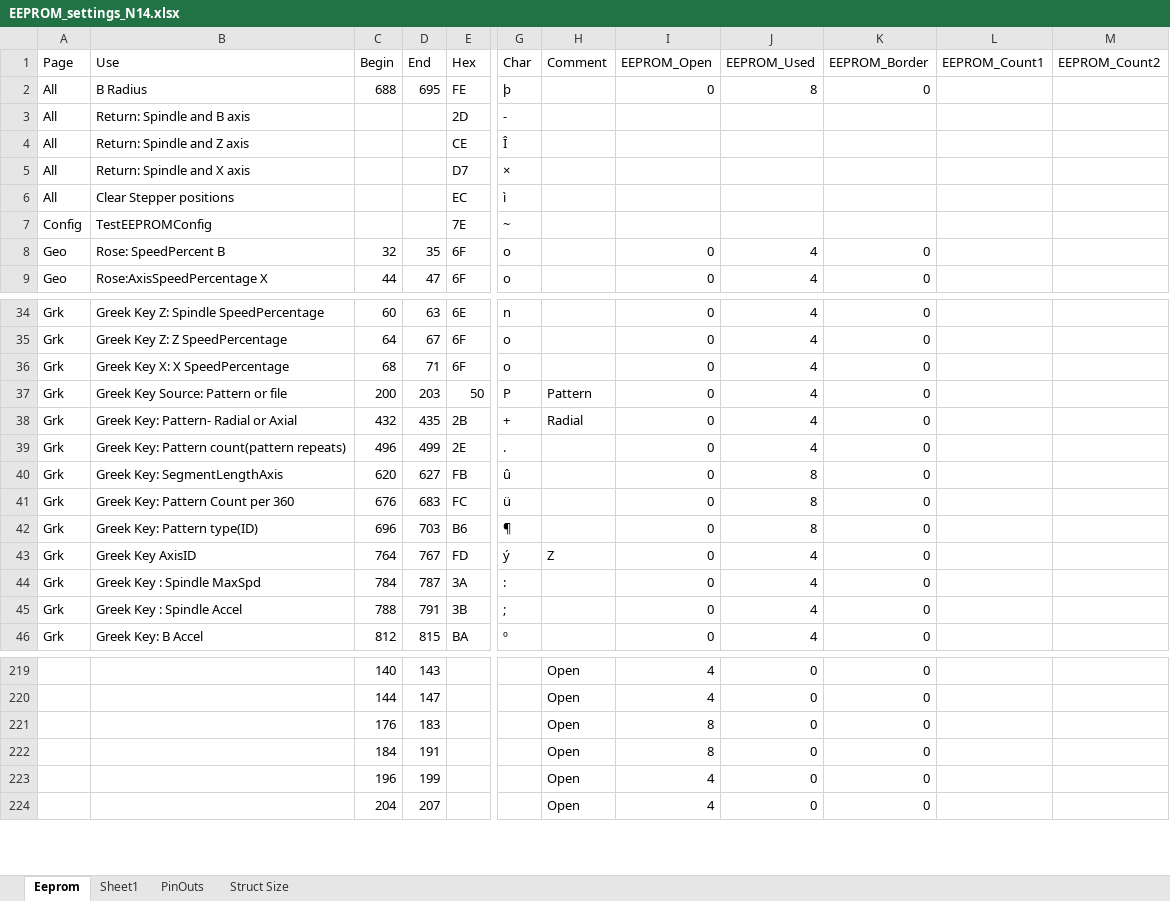
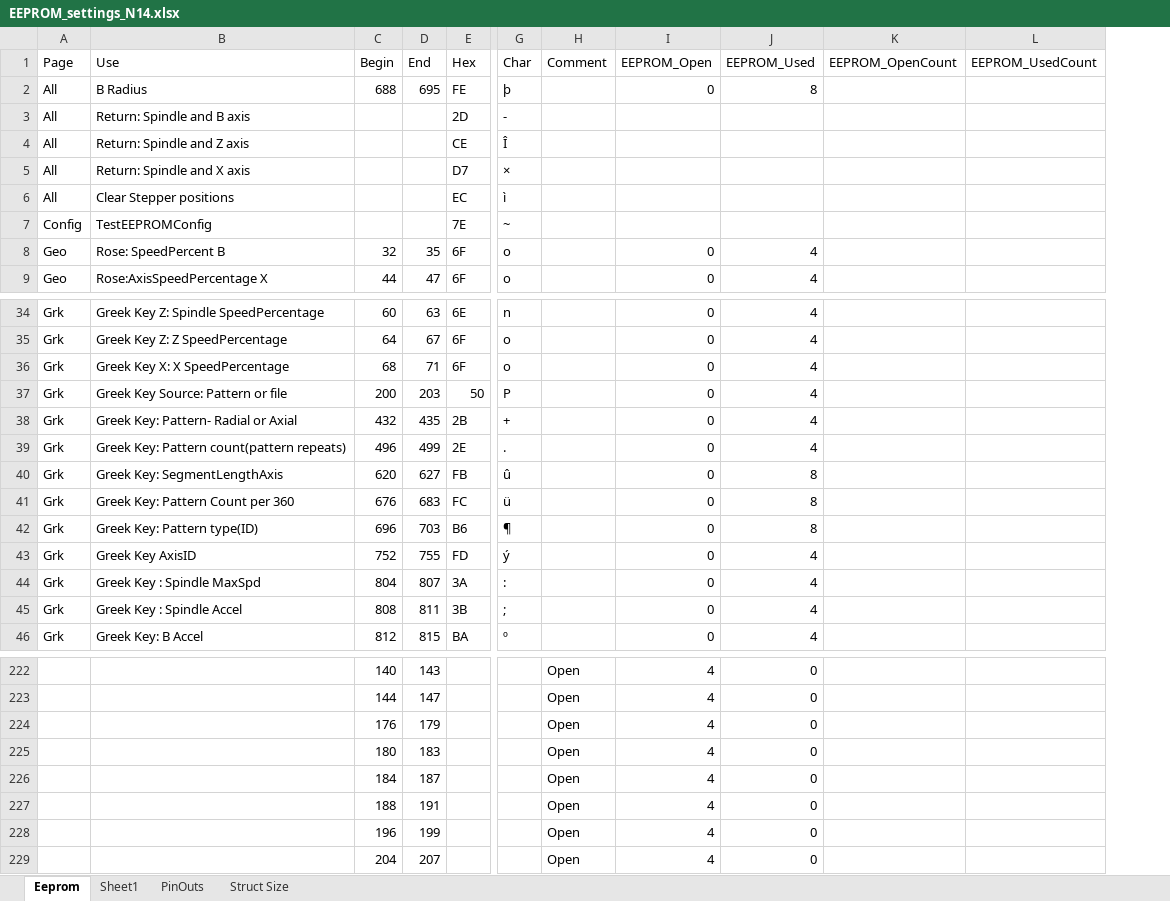
Before and after one commit to elfren/RoseEngine_SpindleAndAxis, an Excel workbook: Nextion/EEPROM_settings_N14.xlsx, sheet Eeprom, drawn as a sheet; only a part is shown, gaps mark what is left out; values as stored, in another font and other column widths than the file's, no cell formats; removed rows and columns are numbered as before the commit, all else as after; rows hold the shown columns only; the diff covers the shown part only; the diff names each change by its address in the sheet, - before the commit and + after, or states it on an @@ line.

```diff
--- a/Nextion/EEPROM_settings_N14.xlsx (sheet Eeprom)
+++ b/Nextion/EEPROM_settings_N14.xlsx (sheet Eeprom)
-column K (EEPROM_Border), rows 2-9: 0 |  |  |  |  |  | 0 | 0; rows 34-46: all 0; rows 219-224: all 0
-column L (EEPROM_Count1), empty
-column M (EEPROM_Count2), empty
+column K (EEPROM_OpenCount), empty
+column L (EEPROM_UsedCount), empty
-H37 (Comment): Pattern
+H37 (Comment): (empty)
-H38 (Comment): Radial
+H38 (Comment): (empty)
-C43 (Begin): 764
+C43 (Begin): 752
-D43 (End): 767
+D43 (End): 755
-H43 (Comment): Z
+H43 (Comment): (empty)
-C44 (Begin): 784
+C44 (Begin): 804
-D44 (End): 787
+D44 (End): 807
-C45 (Begin): 788
+C45 (Begin): 808
-D45 (End): 791
+D45 (End): 811
-D224 (End): 183
+D224 (End): 179
-I224 (EEPROM_Open): 8
+I224 (EEPROM_Open): 4
+row 225:  |  | 180 | 183 |  |  | Open | 4 | 0
-D226 (End): 191
+D226 (End): 187
-I226 (EEPROM_Open): 8
+I226 (EEPROM_Open): 4
+row 227:  |  | 188 | 191 |  |  | Open | 4 | 0
```
Also changed, not shown: 5 added rows, 4 removed rows and 46 edited cells elsewhere in this sheet, cell formats, formulas that keep their value, 2 other files.
